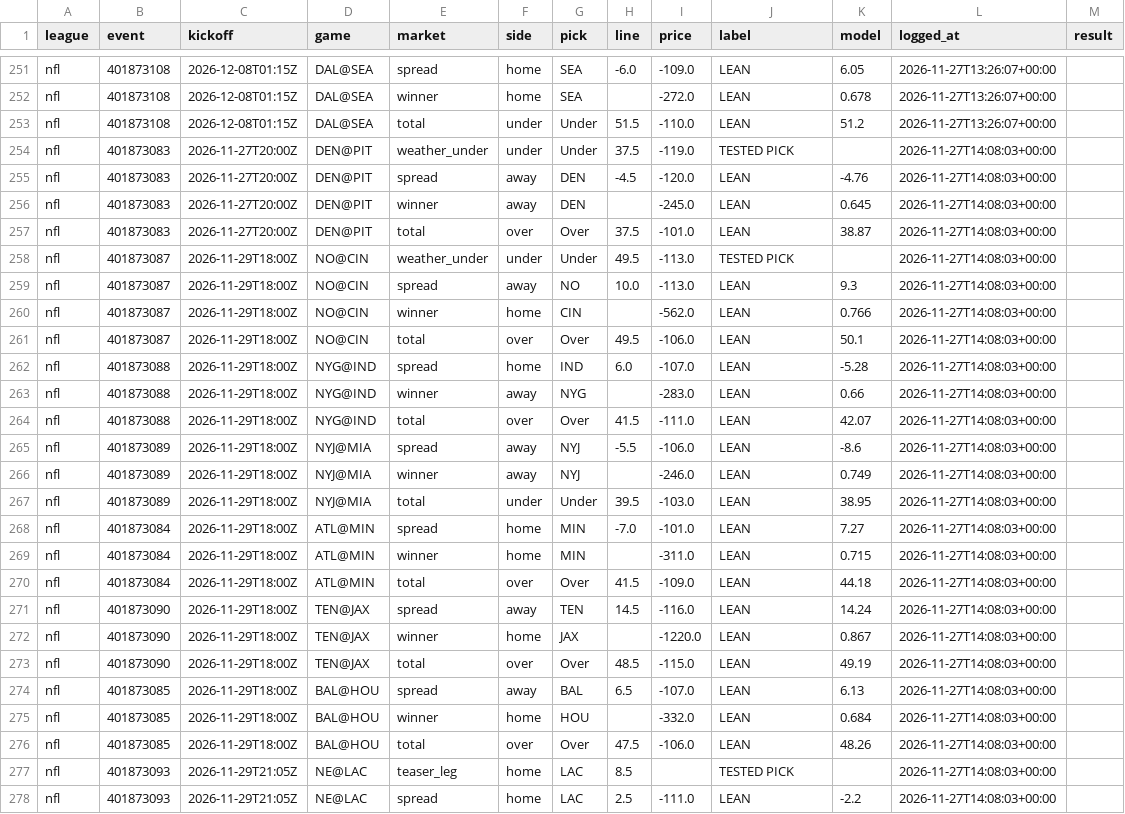
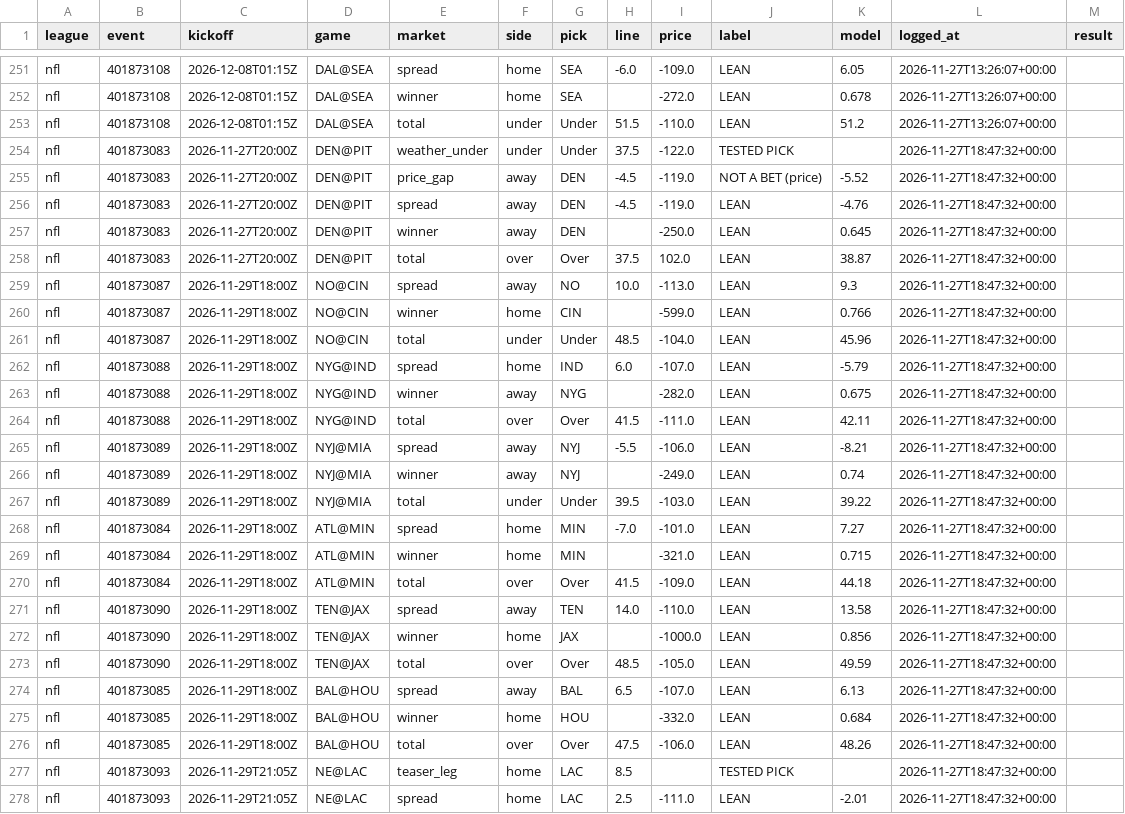
Before and after one commit to g5dsfss7yk-debug/chrisgantt-site, a CSV file: football-model/v3/picks/log.csv, drawn as a sheet; only a part is shown, gaps mark what is left out; the diff covers the shown part only.

```diff
--- a/football-model/v3/picks/log.csv
+++ b/football-model/v3/picks/log.csv
@@ -253,26 +253,26 @@ nfl,401873108,2026-12-08T01:15Z,DAL@SEA,winner,home,SEA,,-272.0,LEAN,0.678,2026-
 nfl,401873108,2026-12-08T01:15Z,DAL@SEA,total,under,Under,51.5,-110.0,LEAN,51.2,2026-11-27T13:26:07+00:00,
-nfl,401873083,2026-11-27T20:00Z,DEN@PIT,weather_under,under,Under,37.5,-119.0,TESTED PICK,,2026-11-27T14:08:03+00:00,
-nfl,401873083,2026-11-27T20:00Z,DEN@PIT,spread,away,DEN,-4.5,-120.0,LEAN,-4.76,2026-11-27T14:08:03+00:00,
-nfl,401873083,2026-11-27T20:00Z,DEN@PIT,winner,away,DEN,,-245.0,LEAN,0.645,2026-11-27T14:08:03+00:00,
-nfl,401873083,2026-11-27T20:00Z,DEN@PIT,total,over,Over,37.5,-101.0,LEAN,38.87,2026-11-27T14:08:03+00:00,
-nfl,401873087,2026-11-29T18:00Z,NO@CIN,weather_under,under,Under,49.5,-113.0,TESTED PICK,,2026-11-27T14:08:03+00:00,
-nfl,401873087,2026-11-29T18:00Z,NO@CIN,spread,away,NO,10.0,-113.0,LEAN,9.3,2026-11-27T14:08:03+00:00,
-nfl,401873087,2026-11-29T18:00Z,NO@CIN,winner,home,CIN,,-562.0,LEAN,0.766,2026-11-27T14:08:03+00:00,
-nfl,401873087,2026-11-29T18:00Z,NO@CIN,total,over,Over,49.5,-106.0,LEAN,50.1,2026-11-27T14:08:03+00:00,
-nfl,401873088,2026-11-29T18:00Z,NYG@IND,spread,home,IND,6.0,-107.0,LEAN,-5.28,2026-11-27T14:08:03+00:00,
-nfl,401873088,2026-11-29T18:00Z,NYG@IND,winner,away,NYG,,-283.0,LEAN,0.66,2026-11-27T14:08:03+00:00,
-nfl,401873088,2026-11-29T18:00Z,NYG@IND,total,over,Over,41.5,-111.0,LEAN,42.07,2026-11-27T14:08:03+00:00,
-nfl,401873089,2026-11-29T18:00Z,NYJ@MIA,spread,away,NYJ,-5.5,-106.0,LEAN,-8.6,2026-11-27T14:08:03+00:00,
-nfl,401873089,2026-11-29T18:00Z,NYJ@MIA,winner,away,NYJ,,-246.0,LEAN,0.749,2026-11-27T14:08:03+00:00,
-nfl,401873089,2026-11-29T18:00Z,NYJ@MIA,total,under,Under,39.5,-103.0,LEAN,38.95,2026-11-27T14:08:03+00:00,
-nfl,401873084,2026-11-29T18:00Z,ATL@MIN,spread,home,MIN,-7.0,-101.0,LEAN,7.27,2026-11-27T14:08:03+00:00,
-nfl,401873084,2026-11-29T18:00Z,ATL@MIN,winner,home,MIN,,-311.0,LEAN,0.715,2026-11-27T14:08:03+00:00,
-nfl,401873084,2026-11-29T18:00Z,ATL@MIN,total,over,Over,41.5,-109.0,LEAN,44.18,2026-11-27T14:08:03+00:00,
-nfl,401873090,2026-11-29T18:00Z,TEN@JAX,spread,away,TEN,14.5,-116.0,LEAN,14.24,2026-11-27T14:08:03+00:00,
-nfl,401873090,2026-11-29T18:00Z,TEN@JAX,winner,home,JAX,,-1220.0,LEAN,0.867,2026-11-27T14:08:03+00:00,
-nfl,401873090,2026-11-29T18:00Z,TEN@JAX,total,over,Over,48.5,-115.0,LEAN,49.19,2026-11-27T14:08:03+00:00,
-nfl,401873085,2026-11-29T18:00Z,BAL@HOU,spread,away,BAL,6.5,-107.0,LEAN,6.13,2026-11-27T14:08:03+00:00,
-nfl,401873085,2026-11-29T18:00Z,BAL@HOU,winner,home,HOU,,-332.0,LEAN,0.684,2026-11-27T14:08:03+00:00,
-nfl,401873085,2026-11-29T18:00Z,BAL@HOU,total,over,Over,47.5,-106.0,LEAN,48.26,2026-11-27T14:08:03+00:00,
-nfl,401873093,2026-11-29T21:05Z,NE@LAC,teaser_leg,home,LAC,8.5,,TESTED PICK,,2026-11-27T14:08:03+00:00,
-nfl,401873093,2026-11-29T21:05Z,NE@LAC,spread,home,LAC,2.5,-111.0,LEAN,-2.2,2026-11-27T14:08:03+00:00,
+nfl,401873083,2026-11-27T20:00Z,DEN@PIT,weather_under,under,Under,37.5,-122.0,TESTED PICK,,2026-11-27T18:47:32+00:00,
+nfl,401873083,2026-11-27T20:00Z,DEN@PIT,price_gap,away,DEN,-4.5,-119.0,NOT A BET (price),-5.52,2026-11-27T18:47:32+00:00,
+nfl,401873083,2026-11-27T20:00Z,DEN@PIT,spread,away,DEN,-4.5,-119.0,LEAN,-4.76,2026-11-27T18:47:32+00:00,
+nfl,401873083,2026-11-27T20:00Z,DEN@PIT,winner,away,DEN,,-250.0,LEAN,0.645,2026-11-27T18:47:32+00:00,
+nfl,401873083,2026-11-27T20:00Z,DEN@PIT,total,over,Over,37.5,102.0,LEAN,38.87,2026-11-27T18:47:32+00:00,
+nfl,401873087,2026-11-29T18:00Z,NO@CIN,spread,away,NO,10.0,-113.0,LEAN,9.3,2026-11-27T18:47:32+00:00,
+nfl,401873087,2026-11-29T18:00Z,NO@CIN,winner,home,CIN,,-599.0,LEAN,0.766,2026-11-27T18:47:32+00:00,
+nfl,401873087,2026-11-29T18:00Z,NO@CIN,total,under,Under,48.5,-104.0,LEAN,45.96,2026-11-27T18:47:32+00:00,
+nfl,401873088,2026-11-29T18:00Z,NYG@IND,spread,home,IND,6.0,-107.0,LEAN,-5.79,2026-11-27T18:47:32+00:00,
+nfl,401873088,2026-11-29T18:00Z,NYG@IND,winner,away,NYG,,-282.0,LEAN,0.675,2026-11-27T18:47:32+00:00,
+nfl,401873088,2026-11-29T18:00Z,NYG@IND,total,over,Over,41.5,-111.0,LEAN,42.11,2026-11-27T18:47:32+00:00,
+nfl,401873089,2026-11-29T18:00Z,NYJ@MIA,spread,away,NYJ,-5.5,-106.0,LEAN,-8.21,2026-11-27T18:47:32+00:00,
+nfl,401873089,2026-11-29T18:00Z,NYJ@MIA,winner,away,NYJ,,-249.0,LEAN,0.74,2026-11-27T18:47:32+00:00,
+nfl,401873089,2026-11-29T18:00Z,NYJ@MIA,total,under,Under,39.5,-103.0,LEAN,39.22,2026-11-27T18:47:32+00:00,
+nfl,401873084,2026-11-29T18:00Z,ATL@MIN,spread,home,MIN,-7.0,-101.0,LEAN,7.27,2026-11-27T18:47:32+00:00,
+nfl,401873084,2026-11-29T18:00Z,ATL@MIN,winner,home,MIN,,-321.0,LEAN,0.715,2026-11-27T18:47:32+00:00,
+nfl,401873084,2026-11-29T18:00Z,ATL@MIN,total,over,Over,41.5,-109.0,LEAN,44.18,2026-11-27T18:47:32+00:00,
+nfl,401873090,2026-11-29T18:00Z,TEN@JAX,spread,away,TEN,14.0,-110.0,LEAN,13.58,2026-11-27T18:47:32+00:00,
+nfl,401873090,2026-11-29T18:00Z,TEN@JAX,winner,home,JAX,,-1000.0,LEAN,0.856,2026-11-27T18:47:32+00:00,
+nfl,401873090,2026-11-29T18:00Z,TEN@JAX,total,over,Over,48.5,-105.0,LEAN,49.59,2026-11-27T18:47:32+00:00,
+nfl,401873085,2026-11-29T18:00Z,BAL@HOU,spread,away,BAL,6.5,-107.0,LEAN,6.13,2026-11-27T18:47:32+00:00,
+nfl,401873085,2026-11-29T18:00Z,BAL@HOU,winner,home,HOU,,-332.0,LEAN,0.684,2026-11-27T18:47:32+00:00,
+nfl,401873085,2026-11-29T18:00Z,BAL@HOU,total,over,Over,47.5,-106.0,LEAN,48.26,2026-11-27T18:47:32+00:00,
+nfl,401873093,2026-11-29T21:05Z,NE@LAC,teaser_leg,home,LAC,8.5,,TESTED PICK,,2026-11-27T18:47:32+00:00,
+nfl,401873093,2026-11-29T21:05Z,NE@LAC,spread,home,LAC,2.5,-111.0,LEAN,-2.01,2026-11-27T18:47:32+00:00,
```
Also changed, not shown: 1 removed row and 29 edited cells elsewhere in this file, 1 other file.
